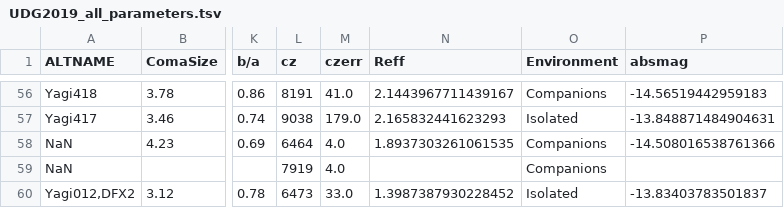
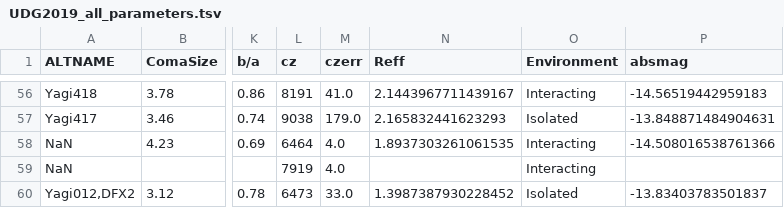
Before and after one commit to jkadowaki/paper_plots, a TSV file: redshift_paper/UDG2019_all_parameters.tsv, drawn as a sheet; only a part is shown, gaps mark what is left out; the diff covers the shown part only; the diff names each change by its address in the sheet, - before the commit and + after, or states it on an @@ line.

```diff
--- a/redshift_paper/UDG2019_all_parameters.tsv
+++ b/redshift_paper/UDG2019_all_parameters.tsv
-O56 (Environment): Companions
+O56 (Environment): Interacting
-O58:O59 (Environment): Companions
+O58:O59 (Environment): Interacting
```
Also changed, not shown: 34 edited cells elsewhere in this file, 2 other files.
